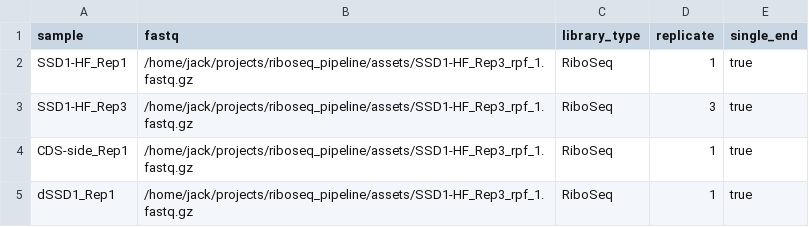
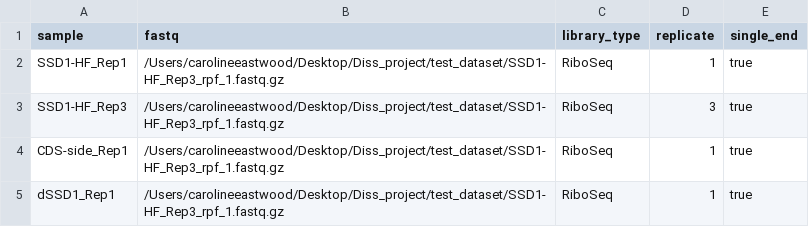
Before and after one commit to nf-core/riboseq, a CSV file: assets/samplesheet.csv, drawn as a sheet.

```diff
--- a/assets/samplesheet.csv
+++ b/assets/samplesheet.csv
@@ -1,5 +1,5 @@
 sample,fastq,library_type,replicate,single_end
-SSD1-HF_Rep1,/home/jack/projects/riboseq_pipeline/assets/SSD1-HF_Rep3_rpf_1.fastq.gz,RiboSeq,1,true
-SSD1-HF_Rep3,/home/jack/projects/riboseq_pipeline/assets/SSD1-HF_Rep3_rpf_1.fastq.gz,RiboSeq,3,true
-CDS-side_Rep1,/home/jack/projects/riboseq_pipeline/assets/SSD1-HF_Rep3_rpf_1.fastq.gz,RiboSeq,1,true
-dSSD1_Rep1,/home/jack/projects/riboseq_pipeline/assets/SSD1-HF_Rep3_rpf_1.fastq.gz,RiboSeq,1,true
+SSD1-HF_Rep1,/Users/carolineeastwood/Desktop/Diss_project/test_dataset/SSD1-HF_Rep3_rpf_1.fastq.gz,RiboSeq,1,true
+SSD1-HF_Rep3,/Users/carolineeastwood/Desktop/Diss_project/test_dataset/SSD1-HF_Rep3_rpf_1.fastq.gz,RiboSeq,3,true
+CDS-side_Rep1,/Users/carolineeastwood/Desktop/Diss_project/test_dataset/SSD1-HF_Rep3_rpf_1.fastq.gz,RiboSeq,1,true
+dSSD1_Rep1,/Users/carolineeastwood/Desktop/Diss_project/test_dataset/SSD1-HF_Rep3_rpf_1.fastq.gz,RiboSeq,1,true
```
Also changed, not shown: 4 other files.
